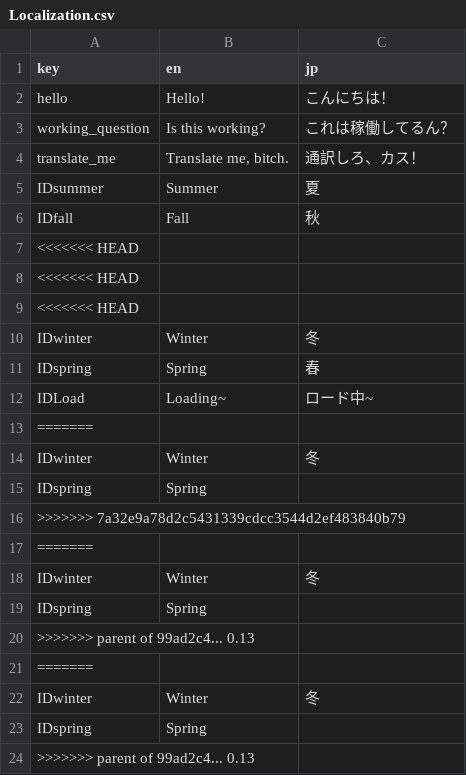
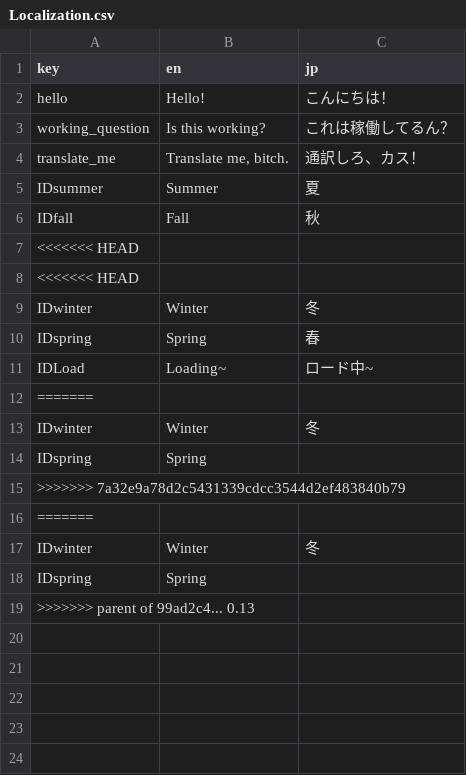
Before and after one commit to Mashimaro7/Life-of-a-Bimbus, a CSV file: Assets/Resources/Localization.csv, drawn as a sheet; the diff names each change by its address in the sheet, - before the commit and + after, or states it on an @@ line.

```diff
--- a/Assets/Resources/Localization.csv
+++ b/Assets/Resources/Localization.csv
-row 9: <<<<<<< HEAD
-row 17: =======
-row 18: IDwinter | Winter | 冬
-row 19: IDspring | Spring
-row 20: >>>>>>> parent of 99ad2c4... 0.13
```
Also changed, not shown: 8 other files.
